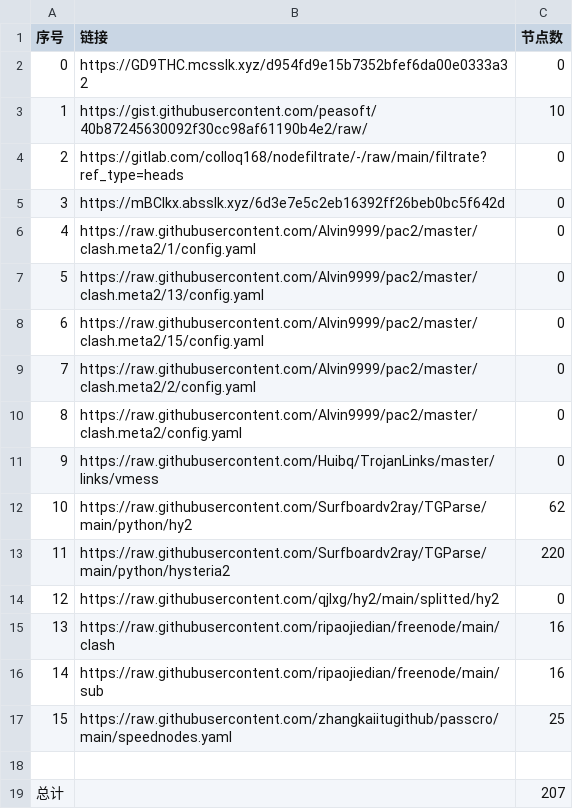
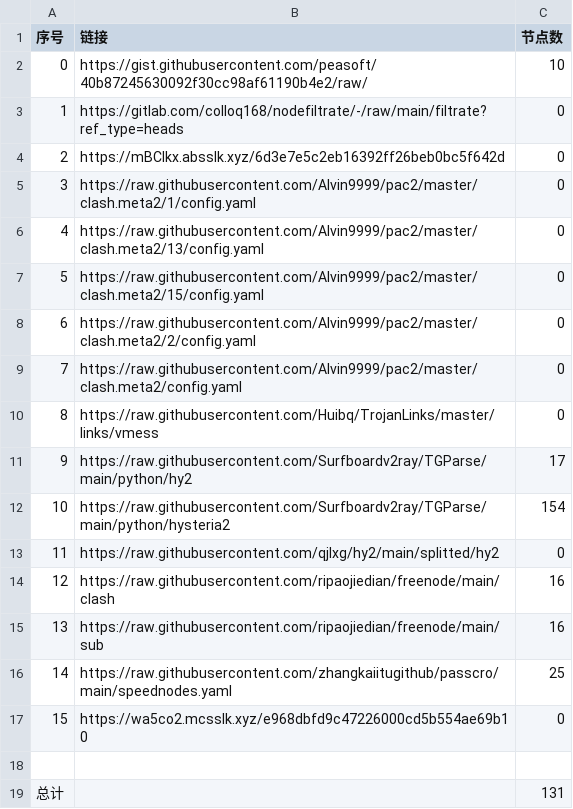
Before and after one commit to qiubei000/NoMoreWalls, a CSV file: list_result.csv, drawn as a sheet; removed rows and columns are numbered as before the commit, all else as after; the diff names each change by its address in the sheet, - before the commit and + after, or states it on an @@ line.

```diff
--- a/list_result.csv
+++ b/list_result.csv
-row 2: 0 | https://GD9THC.mcsslk.xyz/d954fd9e15b7352bfef6da00e0333a32 | 0
@@ column A (序号) renumbered between rows 2 and 16 @@
-C11 (节点数): 62
+C11 (节点数): 17
-C12 (节点数): 220
+C12 (节点数): 154
+row 17: 15 | https://wa5co2.mcsslk.xyz/e968dbfd9c47226000cd5b554ae69b10 | 0
-C19 (节点数): 207
+C19 (节点数): 131
```
Also changed, not shown: 16 other files.
